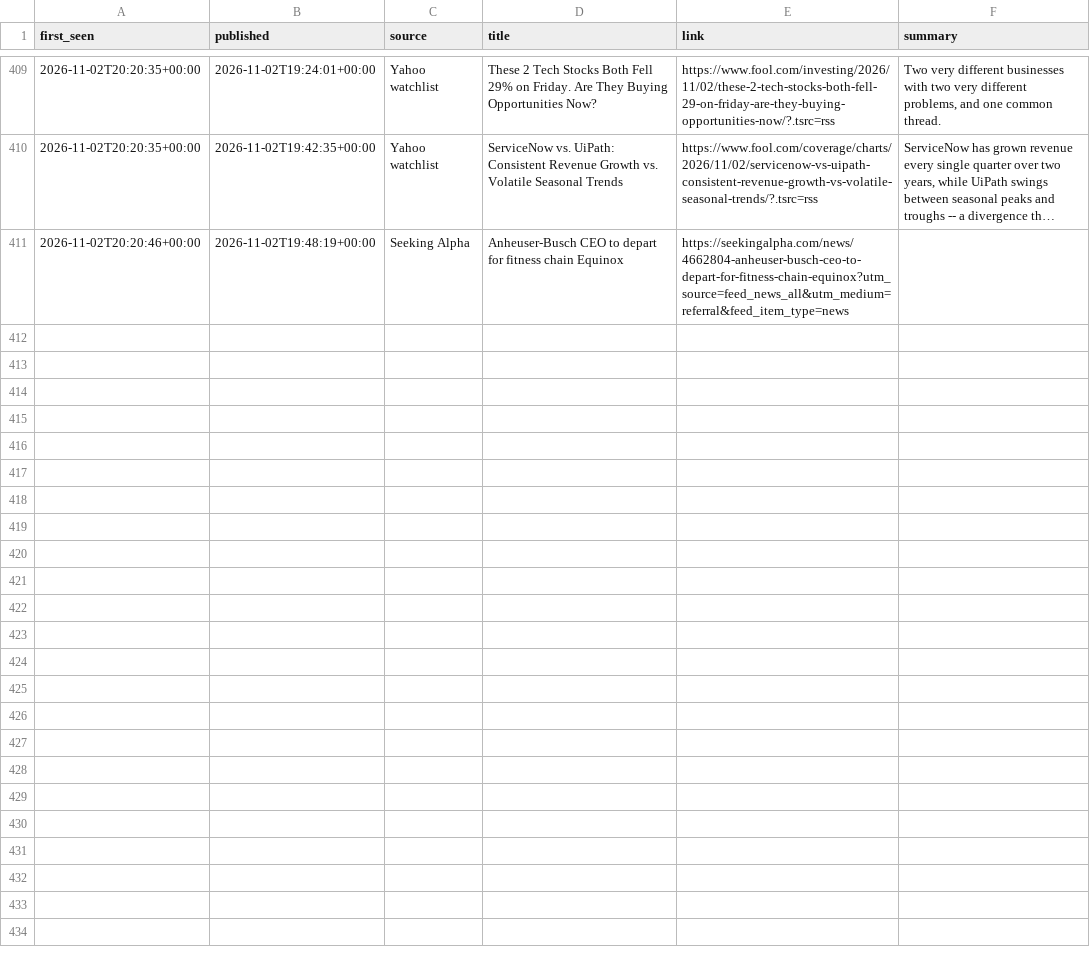
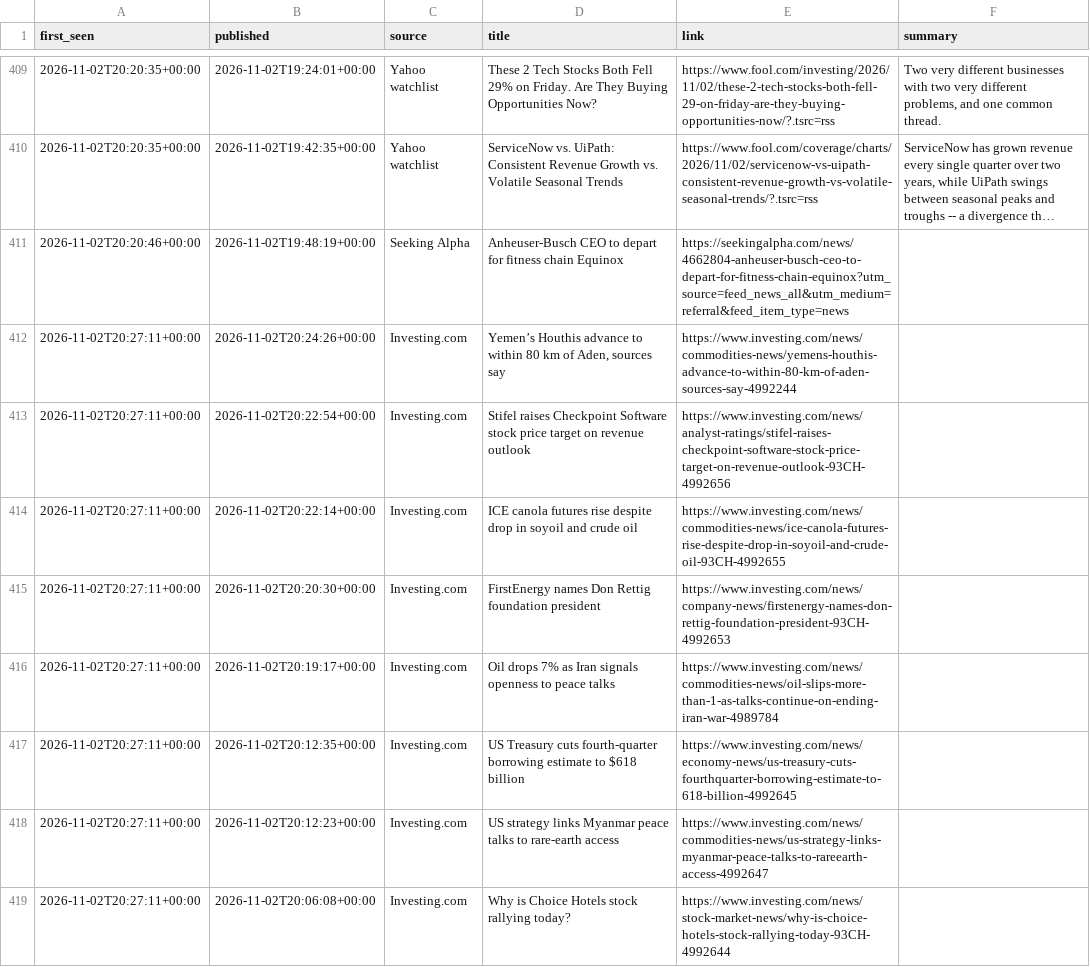
Before and after one commit to bhrugu1203/stock-model, a CSV file: data/news/headlines.csv, drawn as a sheet; only a part is shown, gaps mark what is left out; long unchanged cells end in …; the diff covers the shown part only; the diff names each change by its address in the sheet, - before the commit and + after, or states it on an @@ line.

```diff
--- a/data/news/headlines.csv
+++ b/data/news/headlines.csv
+row 412: 2026-11-02T20:27:11+00:00 | 2026-11-02T20:24:26+00:00 | Investing.com | Yemen’s Houthis advance to within 80 km of Aden, sources say | https://www.investing.com/news/commodities-news/yemens-houthis-advance-to-within-80-km-of-aden-sources-say-4992244
+row 413: 2026-11-02T20:27:11+00:00 | 2026-11-02T20:22:54+00:00 | Investing.com | Stifel raises Checkpoint Software stock price target on revenue outlook | https://www.investing.com/news/analyst-ratings/stifel-raises-checkpoint-software-stock-price-target-on-revenue-outlook-93CH-4992656
+row 414: 2026-11-02T20:27:11+00:00 | 2026-11-02T20:22:14+00:00 | Investing.com | ICE canola futures rise despite drop in soyoil and crude oil | https://www.investing.com/news/commodities-news/ice-canola-futures-rise-despite-drop-in-soyoil-and-crude-oil-93CH-4992655
+row 415: 2026-11-02T20:27:11+00:00 | 2026-11-02T20:20:30+00:00 | Investing.com | FirstEnergy names Don Rettig foundation president | https://www.investing.com/news/company-news/firstenergy-names-don-rettig-foundation-president-93CH-4992653
+row 416: 2026-11-02T20:27:11+00:00 | 2026-11-02T20:19:17+00:00 | Investing.com | Oil drops 7% as Iran signals openness to peace talks | https://www.investing.com/news/commodities-news/oil-slips-more-than-1-as-talks-continue-on-ending-iran-war-4989784
+row 417: 2026-11-02T20:27:11+00:00 | 2026-11-02T20:12:35+00:00 | Investing.com | US Treasury cuts fourth-quarter borrowing estimate to $618 billion | https://www.investing.com/news/economy-news/us-treasury-cuts-fourthquarter-borrowing-estimate-to-618-billion-4992645
+row 418: 2026-11-02T20:27:11+00:00 | 2026-11-02T20:12:23+00:00 | Investing.com | US strategy links Myanmar peace talks to rare-earth access | https://www.investing.com/news/commodities-news/us-strategy-links-myanmar-peace-talks-to-rareearth-access-4992647
+row 419: 2026-11-02T20:27:11+00:00 | 2026-11-02T20:06:08+00:00 | Investing.com | Why is Choice Hotels stock rallying today? | https://www.investing.com/news/stock-market-news/why-is-choice-hotels-stock-rallying-today-93CH-4992644
```
Also changed, not shown: 7 added rows elsewhere in this file, 1 other file.
